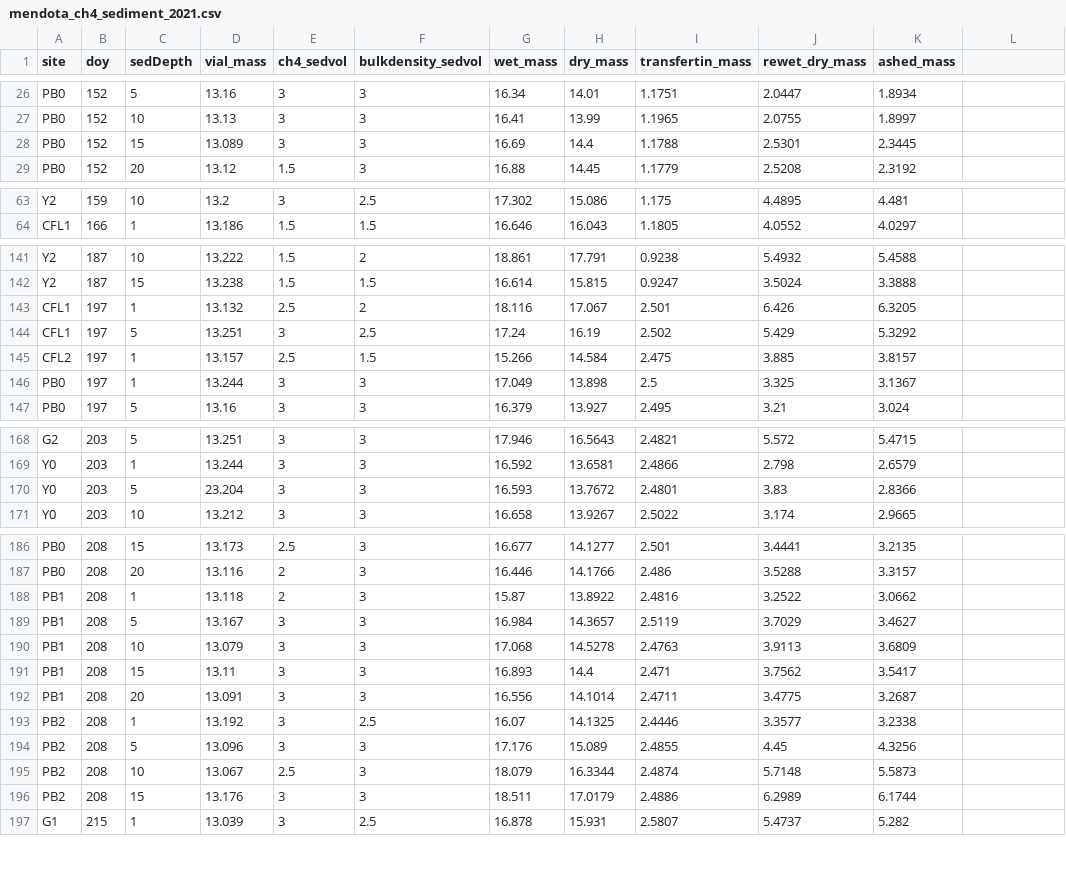
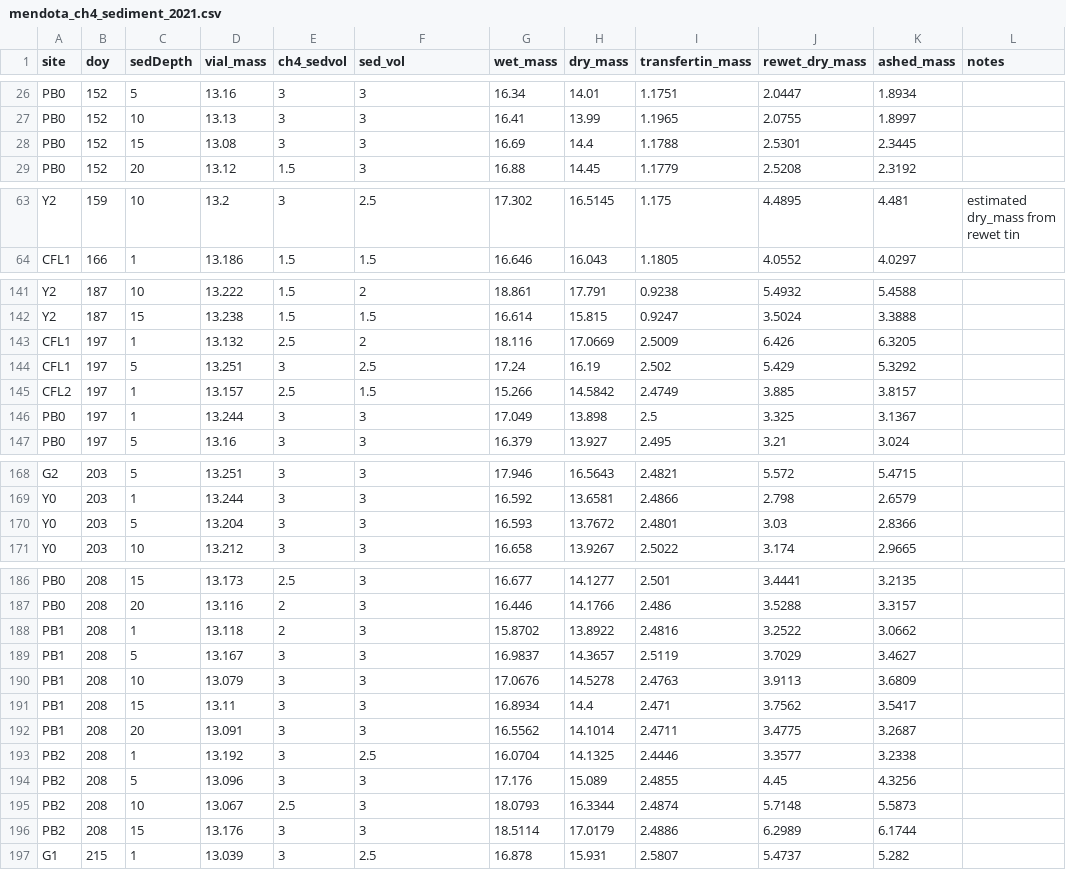
Before and after one commit to goodgracious23/MendotaMethaneMadness, a CSV file: mendota_ch4_sediment_2021.csv, drawn as a sheet; only a part is shown, gaps mark what is left out; the diff covers the shown part only; the diff names each change by its address in the sheet, - before the commit and + after, or states it on an @@ line.

```diff
--- a/mendota_ch4_sediment_2021.csv
+++ b/mendota_ch4_sediment_2021.csv
-F1: bulkdensity_sedvol
+F1: sed_vol
-L1: (empty)
+L1: notes
-D28 (vial_mass): 13.089
+D28 (vial_mass): 13.08
-H63 (dry_mass): 15.086
+H63 (dry_mass): 16.5145
-L63 (notes): (empty)
+L63 (notes): estimated dry_mass from rewet tin
-H143 (dry_mass): 17.067
+H143 (dry_mass): 17.0669
-I143 (transfertin_mass): 2.501
+I143 (transfertin_mass): 2.5009
-H145 (dry_mass): 14.584
+H145 (dry_mass): 14.5842
-I145 (transfertin_mass): 2.475
+I145 (transfertin_mass): 2.4749
-D170 (vial_mass): 23.204
+D170 (vial_mass): 13.204
-J170 (rewet_dry_mass): 3.83
+J170 (rewet_dry_mass): 3.03
-G188 (wet_mass): 15.87
+G188 (wet_mass): 15.8702
-G189 (wet_mass): 16.984
+G189 (wet_mass): 16.9837
-G190 (wet_mass): 17.068
+G190 (wet_mass): 17.0676
-G191 (wet_mass): 16.893
+G191 (wet_mass): 16.8934
-G192 (wet_mass): 16.556
+G192 (wet_mass): 16.5562
-G193 (wet_mass): 16.07
+G193 (wet_mass): 16.0704
-G195 (wet_mass): 18.079
+G195 (wet_mass): 18.0793
-G196 (wet_mass): 18.511
+G196 (wet_mass): 18.5114
```
Also changed, not shown: 1 added row, 1 removed row and 99 edited cells elsewhere in this file, 2 other files.
